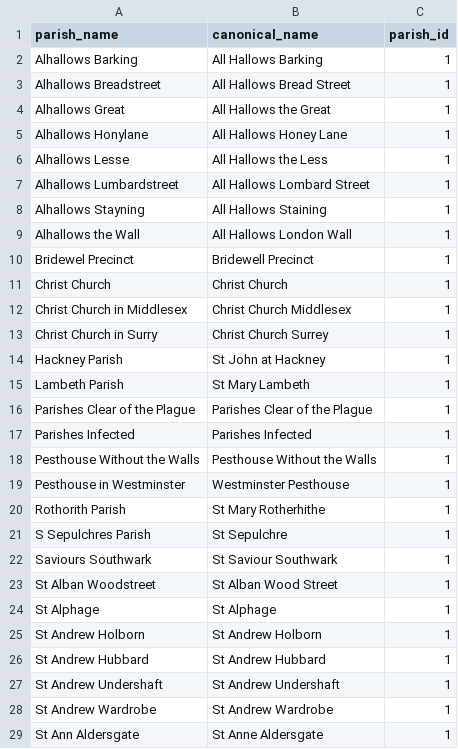
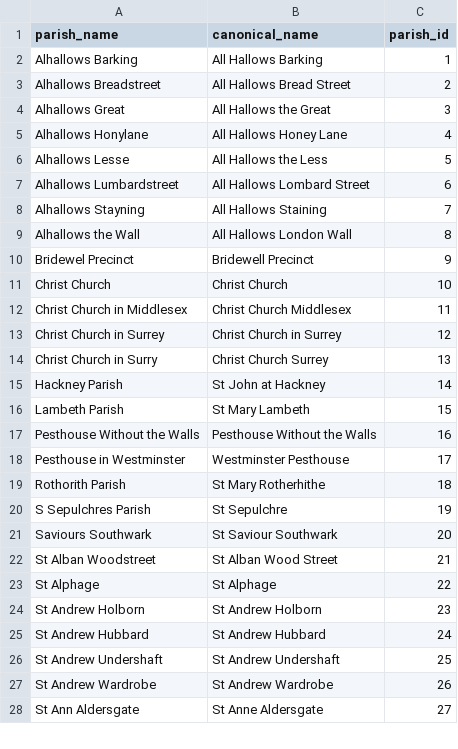
Before and after one commit to chnm/bom, a CSV file: bom-processing/scripts/bomr/data/parishes_unique.csv, drawn as a sheet; only a part is shown; the diff covers the shown part only.

Commit message:
Data update

```diff
--- a/bom-processing/scripts/bomr/data/parishes_unique.csv
+++ b/bom-processing/scripts/bomr/data/parishes_unique.csv
@@ -2,28 +2,27 @@ parish_name,canonical_name,parish_id
 Alhallows Barking,All Hallows Barking,1
-Alhallows Breadstreet,All Hallows Bread Street,1
-Alhallows Great,All Hallows the Great,1
-Alhallows Honylane,All Hallows Honey Lane,1
-Alhallows Lesse,All Hallows the Less,1
-Alhallows Lumbardstreet,All Hallows Lombard Street,1
-Alhallows Stayning,All Hallows Staining,1
-Alhallows the Wall,All Hallows London Wall,1
-Bridewel Precinct,Bridewell Precinct,1
-Christ Church,Christ Church,1
-Christ Church in Middlesex,Christ Church Middlesex,1
-Christ Church in Surry,Christ Church Surrey,1
-Hackney Parish,St John at Hackney,1
-Lambeth Parish,St Mary Lambeth,1
-Parishes Clear of the Plague,Parishes Clear of the Plague,1
-Parishes Infected,Parishes Infected,1
-Pesthouse Without the Walls,Pesthouse Without the Walls,1
-Pesthouse in Westminster,Westminster Pesthouse,1
-Rothorith Parish,St Mary Rotherhithe,1
-S Sepulchres Parish,St Sepulchre,1
-Saviours Southwark,St Saviour Southwark,1
-St Alban Woodstreet,St Alban Wood Street,1
-St Alphage,St Alphage,1
-St Andrew Holborn,St Andrew Holborn,1
-St Andrew Hubbard,St Andrew Hubbard,1
-St Andrew Undershaft,St Andrew Undershaft,1
-St Andrew Wardrobe,St Andrew Wardrobe,1
-St Ann Aldersgate,St Anne Aldersgate,1
+Alhallows Breadstreet,All Hallows Bread Street,2
+Alhallows Great,All Hallows the Great,3
+Alhallows Honylane,All Hallows Honey Lane,4
+Alhallows Lesse,All Hallows the Less,5
+Alhallows Lumbardstreet,All Hallows Lombard Street,6
+Alhallows Stayning,All Hallows Staining,7
+Alhallows the Wall,All Hallows London Wall,8
+Bridewel Precinct,Bridewell Precinct,9
+Christ Church,Christ Church,10
+Christ Church in Middlesex,Christ Church Middlesex,11
+Christ Church in Surrey,Christ Church in Surrey,12
+Christ Church in Surry,Christ Church Surrey,13
+Hackney Parish,St John at Hackney,14
+Lambeth Parish,St Mary Lambeth,15
+Pesthouse Without the Walls,Pesthouse Without the Walls,16
+Pesthouse in Westminster,Westminster Pesthouse,17
+Rothorith Parish,St Mary Rotherhithe,18
+S Sepulchres Parish,St Sepulchre,19
+Saviours Southwark,St Saviour Southwark,20
+St Alban Woodstreet,St Alban Wood Street,21
+St Alphage,St Alphage,22
+St Andrew Holborn,St Andrew Holborn,23
+St Andrew Hubbard,St Andrew Hubbard,24
+St Andrew Undershaft,St Andrew Undershaft,25
+St Andrew Wardrobe,St Andrew Wardrobe,26
+St Ann Aldersgate,St Anne Aldersgate,27
```
Also changed, not shown: 9 added rows, 3 removed rows and 123 edited cells elsewhere in this file, bom-processing/scripts/bomr/data/year_unique.csv, 6 other files.
